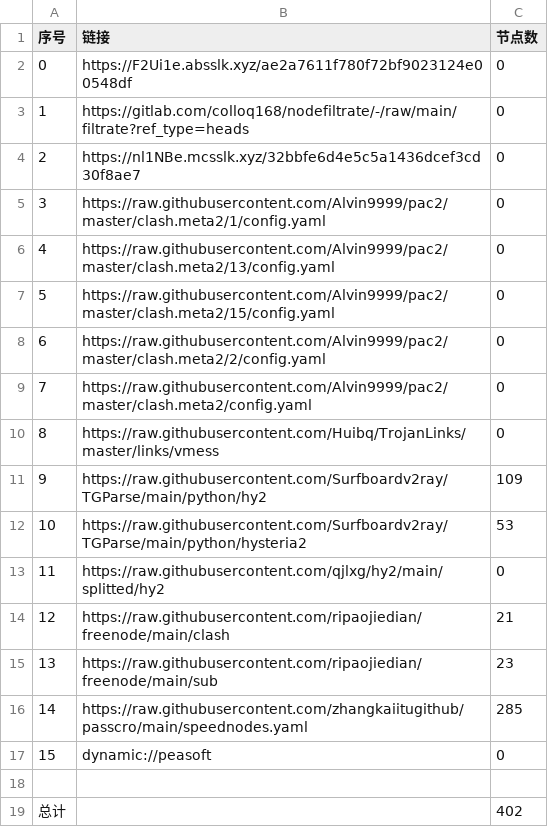
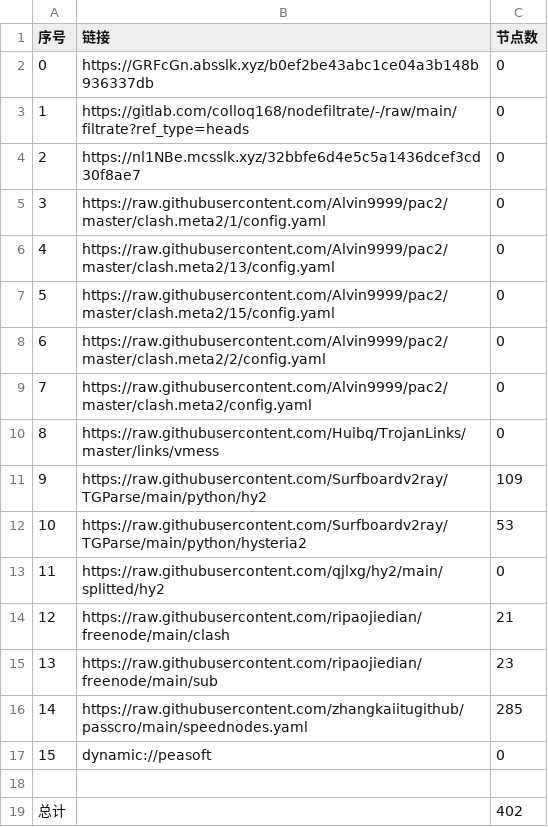
Before and after one commit to yg8080/AutoMergePublicNodes, a CSV file: list_result.csv, drawn as a sheet.

```diff
--- a/list_result.csv
+++ b/list_result.csv
@@ -1,3 +1,3 @@
 序号,链接,节点数
-0,https://F2Ui1e.absslk.xyz/ae2a7611f780f72bf9023124e00548df,0
+0,https://GRFcGn.absslk.xyz/b0ef2be43abc1ce04a3b148b936337db,0
 1,https://gitlab.com/colloq168/nodefiltrate/-/raw/main/filtrate?ref_type=heads,0
```
Also changed, not shown: 5 other files.
